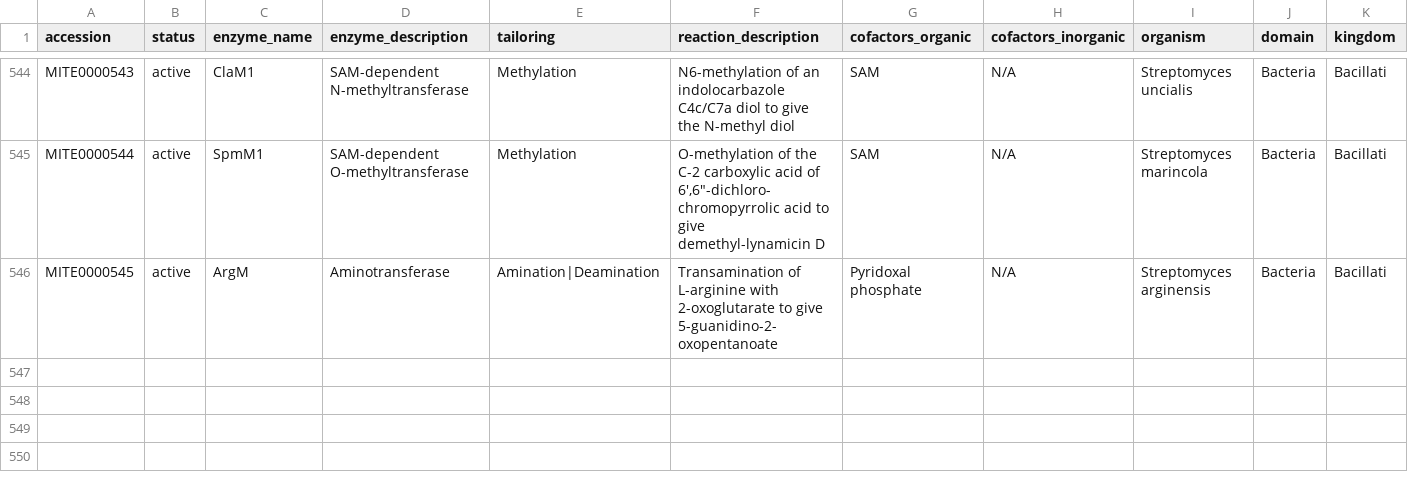
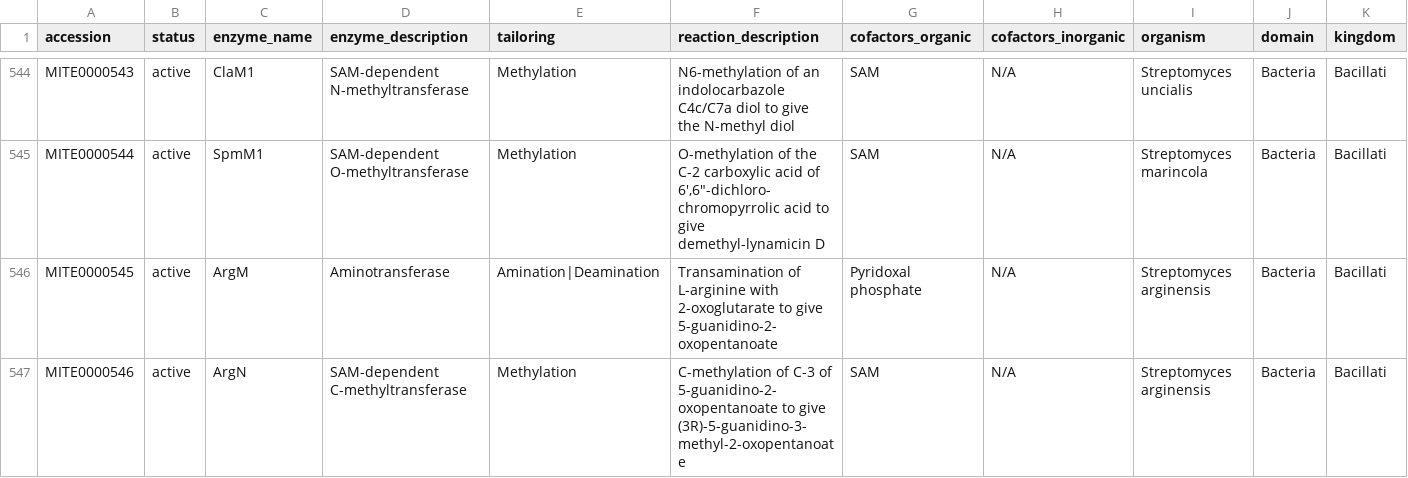
Before and after one commit to mite-standard/mite_data, a CSV file: mite_data/metadata/summary.csv, drawn as a sheet; only a part is shown, gaps mark what is left out; rows hold the shown columns only; the diff names each change by its address in the sheet, - before the commit and + after, or states it on an @@ line.

```diff
--- a/mite_data/metadata/summary.csv
+++ b/mite_data/metadata/summary.csv
+row 547: MITE0000546 | active | ArgN | SAM-dependent C-methyltransferase | Methylation | C-methylation of C-3 of 5-guanidino-2-oxopentanoate to give (3R)-5-guanidino-3-methyl-2-oxopentanoate | SAM | N/A | Streptomyces arginensis | Bacteria | Bacillati
```
Also changed, not shown: mite_data/metadata/dump_smarts.csv, mite_data/metadata/dump_smiles.csv, 5 other files.
